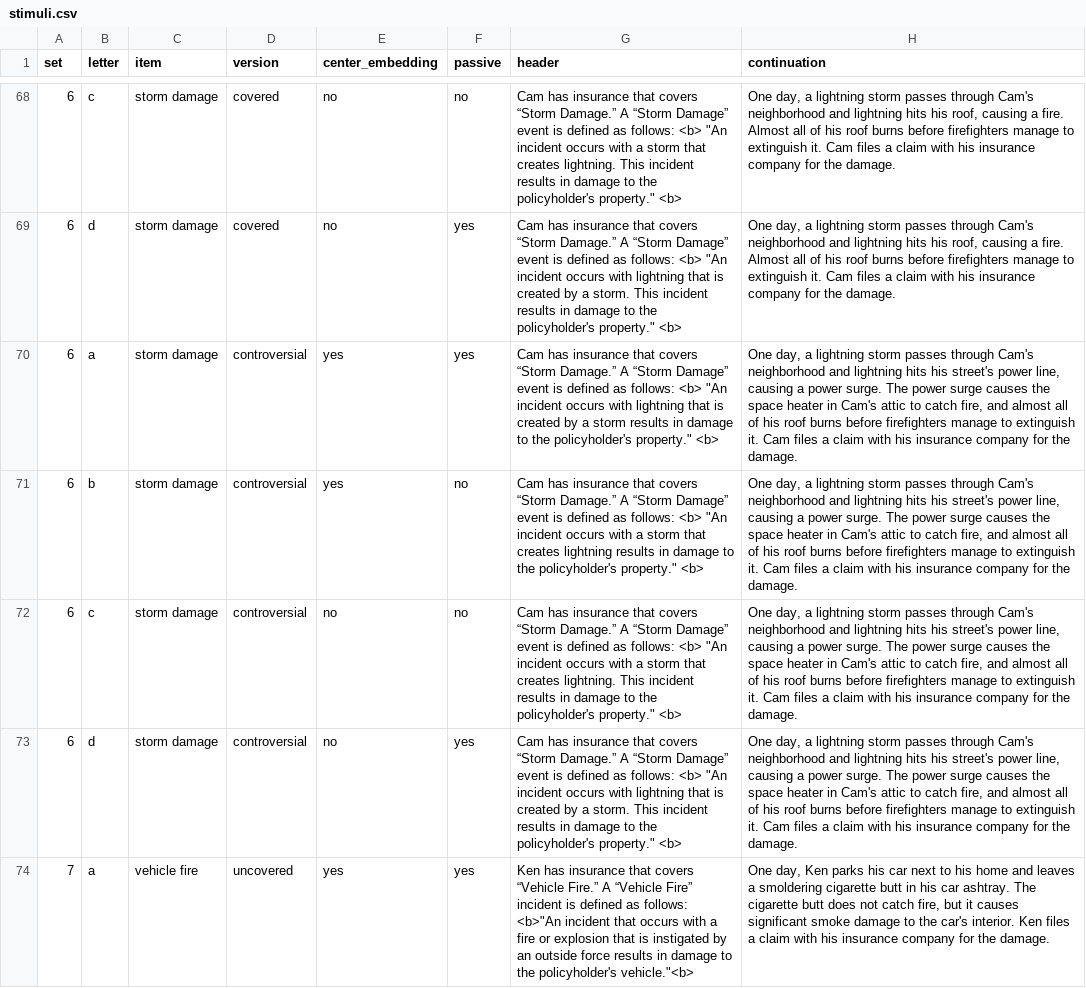
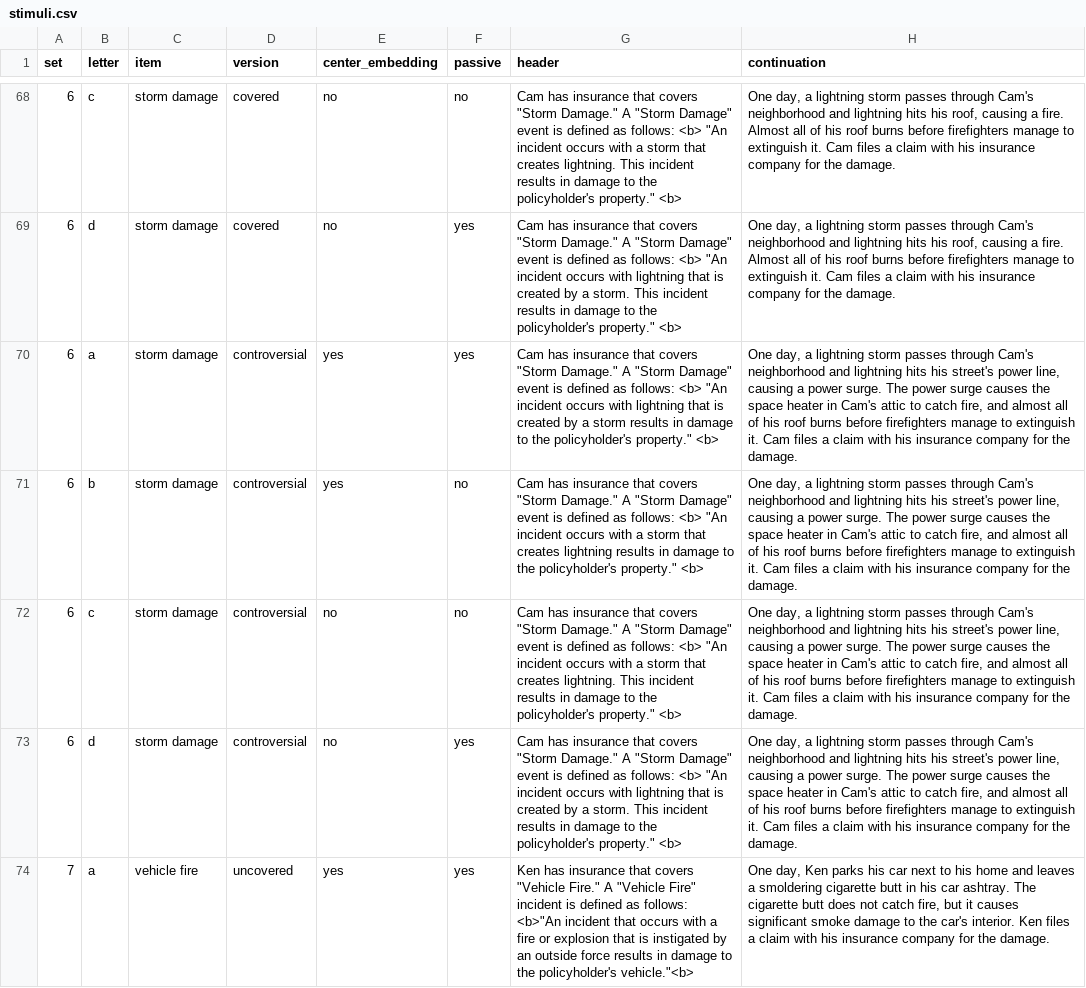
Before and after one commit to madiganbrodsky/vague_contracts_experts, a CSV file: experiments/2_falseconsensus_ syntax/pilot/stimuli.csv, drawn as a sheet; only a part is shown, gaps mark what is left out; the diff covers the shown part only; the diff names each change by its address in the sheet, - before the commit and + after, or states it on an @@ line.

```diff
--- a/experiments/2_falseconsensus_ syntax/pilot/stimuli.csv
+++ b/experiments/2_falseconsensus_ syntax/pilot/stimuli.csv
-G68 (header): …that covers “Storm Damage.” A “Storm Damage” event is…
+G68 (header): …that covers "Storm Damage." A "Storm Damage" event is…
-G69 (header): …that covers “Storm Damage.” A “Storm Damage” event is…
+G69 (header): …that covers "Storm Damage." A "Storm Damage" event is…
-G70 (header): …that covers “Storm Damage.” A “Storm Damage” event is…
+G70 (header): …that covers "Storm Damage." A "Storm Damage" event is…
-G71 (header): …that covers “Storm Damage.” A “Storm Damage” event is…
+G71 (header): …that covers "Storm Damage." A "Storm Damage" event is…
-G72 (header): …that covers “Storm Damage.” A “Storm Damage” event is…
+G72 (header): …that covers "Storm Damage." A "Storm Damage" event is…
-G73 (header): …that covers “Storm Damage.” A “Storm Damage” event is…
+G73 (header): …that covers "Storm Damage." A "Storm Damage" event is…
-G74 (header): …that covers “Vehicle Fire.” A “Vehicle Fire” incident is…
+G74 (header): …that covers "Vehicle Fire." A "Vehicle Fire" incident is…
```
Also changed, not shown: 77 edited cells elsewhere in this file, 4 other files.
